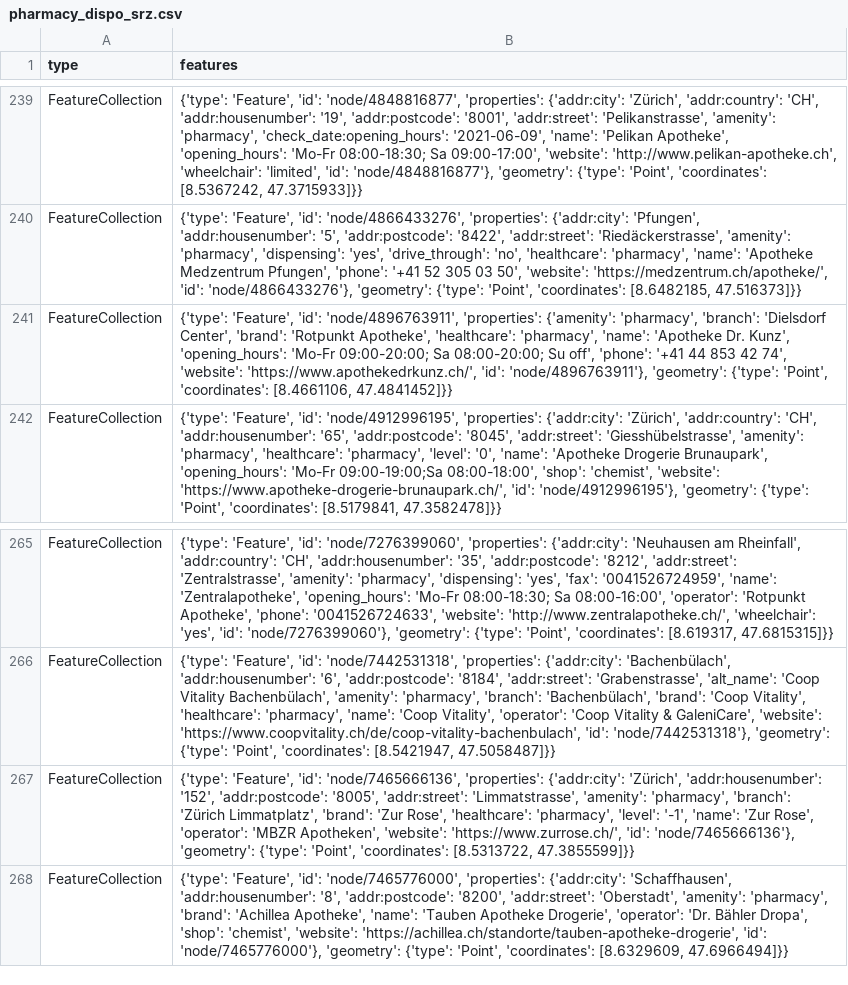
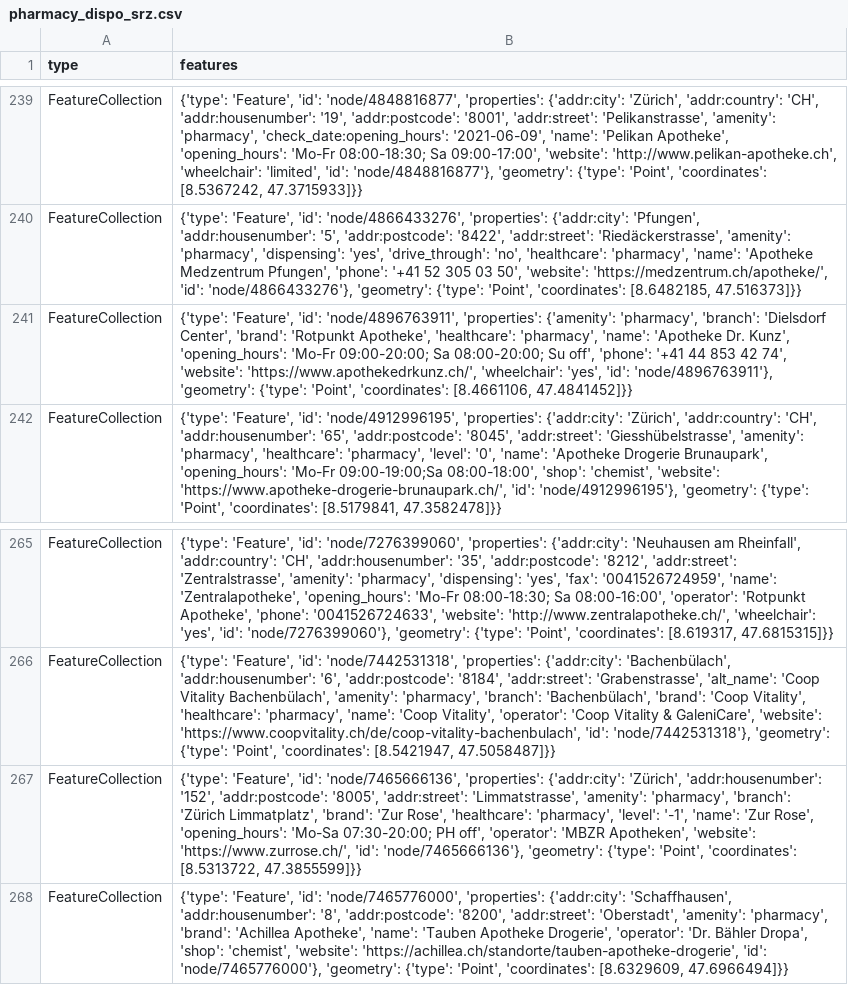
Before and after one commit to chnuessli/elz-data, a CSV file: data/csv/pharmacy/pharmacy_dispo_srz.csv, drawn as a sheet; only a part is shown, gaps mark what is left out.

```diff
--- a/data/csv/pharmacy/pharmacy_dispo_srz.csv
+++ b/data/csv/pharmacy/pharmacy_dispo_srz.csv
@@ -240,3 +240,3 @@ FeatureCollection,"{'type': 'Feature', 'id': 'node/4848816877', 'properties': {'
 FeatureCollection,"{'type': 'Feature', 'id': 'node/4866433276', 'properties': {'addr:city': 'Pfungen', 'addr:housenumber': '5', 'addr:postcode': '8422', 'addr:street': 'Riedäckerstrasse', 'amenity': 'pharmacy', 'dispensing': 'yes', 'drive_through': 'no', 'healthcare': 'pharmacy', 'name': 'Apotheke Medzentrum Pfungen', 'phone': '+41 52 305 03 50', 'website': 'https://medzentrum.ch/apotheke/', 'id': 'node/4866433276'}, 'geometry': {'type': 'Point', 'coordinates': [8.6482185, 47.516373]}}"
-FeatureCollection,"{'type': 'Feature', 'id': 'node/4896763911', 'properties': {'amenity': 'pharmacy', 'branch': 'Dielsdorf Center', 'brand': 'Rotpunkt Apotheke', 'healthcare': 'pharmacy', 'name': 'Apotheke Dr. Kunz', 'opening_hours': 'Mo-Fr 09:00-20:00; Sa 08:00-20:00; Su off', 'phone': '+41 44 853 42 74', 'website': 'https://www.apothekedrkunz.ch/', 'id': 'node/4896763911'}, 'geometry': {'type': 'Point', 'coordinates': [8.4661106, 47.4841452]}}"
+FeatureCollection,"{'type': 'Feature', 'id': 'node/4896763911', 'properties': {'amenity': 'pharmacy', 'branch': 'Dielsdorf Center', 'brand': 'Rotpunkt Apotheke', 'healthcare': 'pharmacy', 'name': 'Apotheke Dr. Kunz', 'opening_hours': 'Mo-Fr 09:00-20:00; Sa 08:00-20:00; Su off', 'phone': '+41 44 853 42 74', 'website': 'https://www.apothekedrkunz.ch/', 'wheelchair': 'yes', 'id': 'node/4896763911'}, 'geometry': {'type': 'Point', 'coordinates': [8.4661106, 47.4841452]}}"
 FeatureCollection,"{'type': 'Feature', 'id': 'node/4912996195', 'properties': {'addr:city': 'Zürich', 'addr:country': 'CH', 'addr:housenumber': '65', 'addr:postcode': '8045', 'addr:street': 'Giesshübelstrasse', 'amenity': 'pharmacy', 'healthcare': 'pharmacy', 'level': '0', 'name': 'Apotheke Drogerie Brunaupark', 'opening_hours': 'Mo-Fr 09:00-19:00;Sa 08:00-18:00', 'shop': 'chemist', 'website': 'https://www.apotheke-drogerie-brunaupark.ch/', 'id': 'node/4912996195'}, 'geometry': {'type': 'Point', 'coordinates': [8.5179841, 47.3582478]}}"
@@ -266,3 +266,3 @@ FeatureCollection,"{'type': 'Feature', 'id': 'node/7276399060', 'properties': {'
 FeatureCollection,"{'type': 'Feature', 'id': 'node/7442531318', 'properties': {'addr:city': 'Bachenbülach', 'addr:housenumber': '6', 'addr:postcode': '8184', 'addr:street': 'Grabenstrasse', 'alt_name': 'Coop Vitality Bachenbülach', 'amenity': 'pharmacy', 'branch': 'Bachenbülach', 'brand': 'Coop Vitality', 'healthcare': 'pharmacy', 'name': 'Coop Vitality', 'operator': 'Coop Vitality & GaleniCare', 'website': 'https://www.coopvitality.ch/de/coop-vitality-bachenbulach', 'id': 'node/7442531318'}, 'geometry': {'type': 'Point', 'coordinates': [8.5421947, 47.5058487]}}"
-FeatureCollection,"{'type': 'Feature', 'id': 'node/7465666136', 'properties': {'addr:city': 'Zürich', 'addr:housenumber': '152', 'addr:postcode': '8005', 'addr:street': 'Limmatstrasse', 'amenity': 'pharmacy', 'branch': 'Zürich Limmatplatz', 'brand': 'Zur Rose', 'healthcare': 'pharmacy', 'level': '-1', 'name': 'Zur Rose', 'operator': 'MBZR Apotheken', 'website': 'https://www.zurrose.ch/', 'id': 'node/7465666136'}, 'geometry': {'type': 'Point', 'coordinates': [8.5313722, 47.3855599]}}"
+FeatureCollection,"{'type': 'Feature', 'id': 'node/7465666136', 'properties': {'addr:city': 'Zürich', 'addr:housenumber': '152', 'addr:postcode': '8005', 'addr:street': 'Limmatstrasse', 'amenity': 'pharmacy', 'branch': 'Zürich Limmatplatz', 'brand': 'Zur Rose', 'healthcare': 'pharmacy', 'level': '-1', 'name': 'Zur Rose', 'opening_hours': 'Mo-Sa 07:30-20:00; PH off', 'operator': 'MBZR Apotheken', 'website': 'https://www.zurrose.ch/', 'id': 'node/7465666136'}, 'geometry': {'type': 'Point', 'coordinates': [8.5313722, 47.3855599]}}"
 FeatureCollection,"{'type': 'Feature', 'id': 'node/7465776000', 'properties': {'addr:city': 'Schaffhausen', 'addr:housenumber': '8', 'addr:postcode': '8200', 'addr:street': 'Oberstadt', 'amenity': 'pharmacy', 'brand': 'Achillea Apotheke', 'name': 'Tauben Apotheke Drogerie', 'operator': 'Dr. Bähler Dropa', 'shop': 'chemist', 'website': 'https://achillea.ch/standorte/tauben-apotheke-drogerie', 'id': 'node/7465776000'}, 'geometry': {'type': 'Point', 'coordinates': [8.6329609, 47.6966494]}}"
```
Also changed, not shown: data/csv/access/gates/gates_dispo_srz.csv, data/csv/access/gates/gates_kt_sz.csv, 6 other files.
